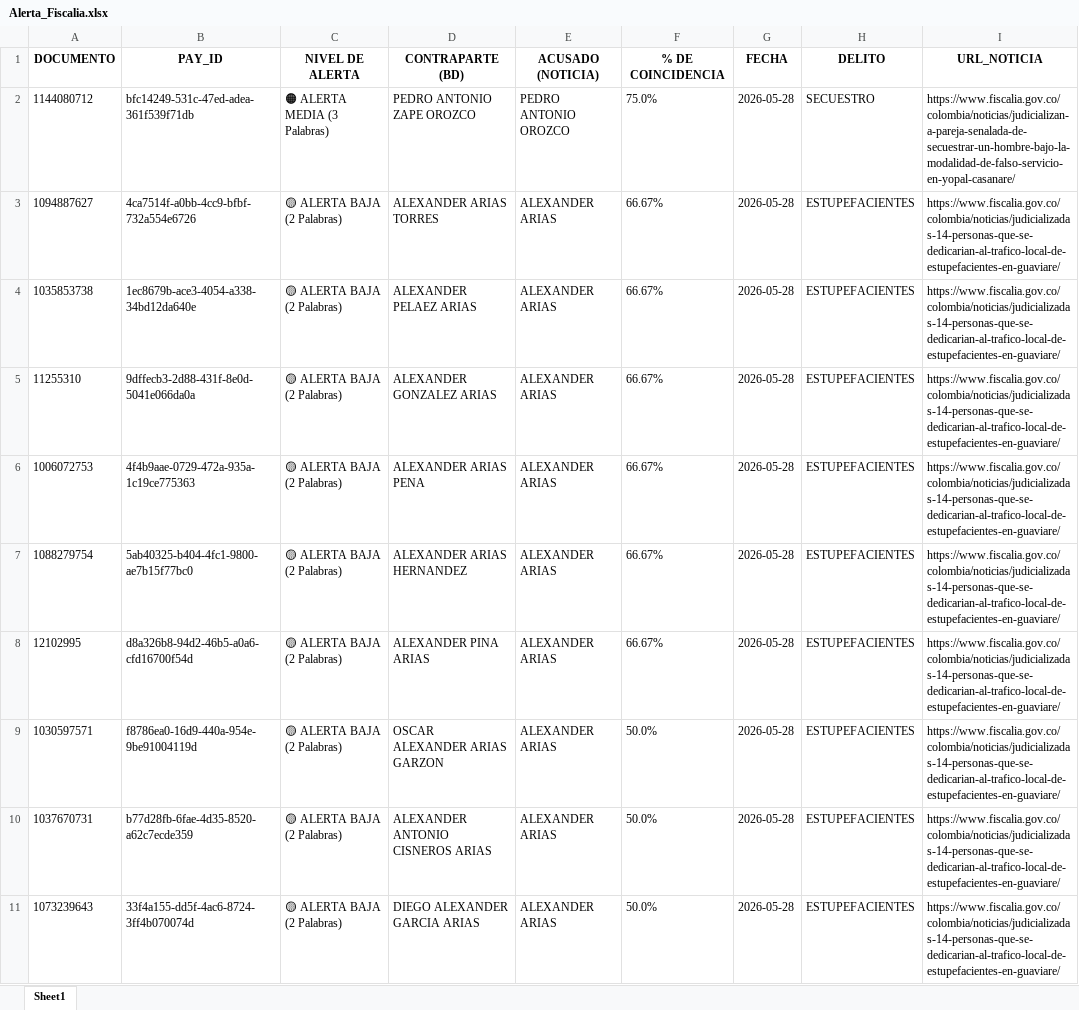
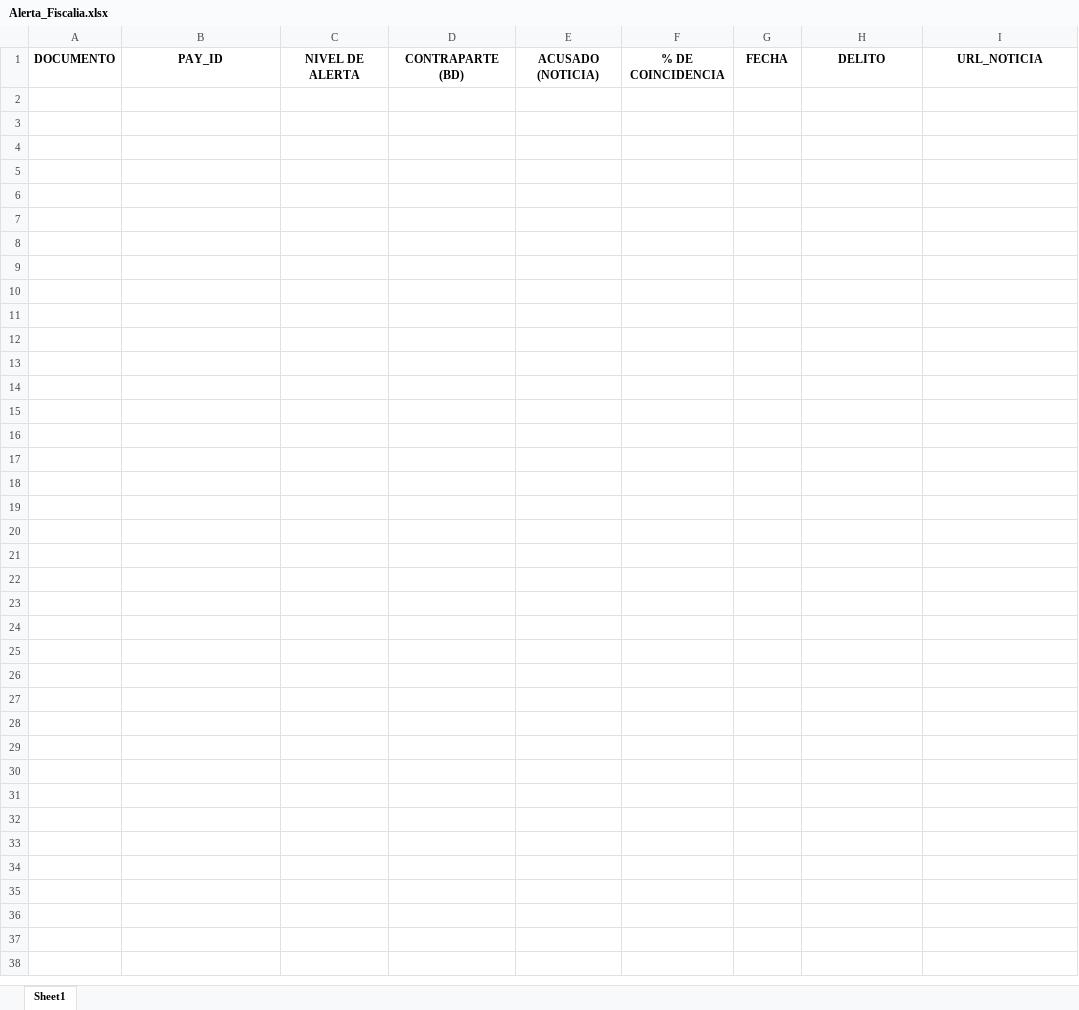
Before and after one commit to santiagolizarazo-bot/robot-alerta-fiscalia, an Excel workbook: Alerta_Fiscalia.xlsx, sheet Sheet1, drawn as a sheet; only a part is shown; values as stored, in another font and other column widths than the file's, no borders; the diff covers the shown part only; the diff names each change by its address in the sheet, - before the commit and + after, or states it on an @@ line.

```diff
--- a/Alerta_Fiscalia.xlsx (sheet Sheet1)
+++ b/Alerta_Fiscalia.xlsx (sheet Sheet1)
-row 2: 1144080712 | bfc14249-531c-47ed-adea-361f539f71db | 🟠 ALERTA MEDIA (3 Palabras) | PEDRO ANTONIO ZAPE OROZCO | PEDRO ANTONIO OROZCO | 75.0% | 2026-05-28 | SECUESTRO | https://www.fiscalia.gov.co/colombia/noticias/judicializan-a-pareja-senalada-de-secuestrar-un-hombre-bajo-la-modalidad-de-falso-servicio-en-yopal-casanare/
-row 3: 1094887627 | 4ca7514f-a0bb-4cc9-bfbf-732a554e6726 | 🟡 ALERTA BAJA (2 Palabras) | ALEXANDER ARIAS TORRES | ALEXANDER ARIAS | 66.67% | 2026-05-28 | ESTUPEFACIENTES | https://www.fiscalia.gov.co/colombia/noticias/judicializadas-14-personas-que-se-dedicarian-al-trafico-local-de-estupefacientes-en-guaviare/
-row 4: 1035853738 | 1ec8679b-ace3-4054-a338-34bd12da640e | 🟡 ALERTA BAJA (2 Palabras) | ALEXANDER PELAEZ ARIAS | ALEXANDER ARIAS | 66.67% | 2026-05-28 | ESTUPEFACIENTES | https://www.fiscalia.gov.co/colombia/noticias/judicializadas-14-personas-que-se-dedicarian-al-trafico-local-de-estupefacientes-en-guaviare/
-row 5: 11255310 | 9dffecb3-2d88-431f-8e0d-5041e066da0a | 🟡 ALERTA BAJA (2 Palabras) | ALEXANDER GONZALEZ ARIAS | ALEXANDER ARIAS | 66.67% | 2026-05-28 | ESTUPEFACIENTES | https://www.fiscalia.gov.co/colombia/noticias/judicializadas-14-personas-que-se-dedicarian-al-trafico-local-de-estupefacientes-en-guaviare/
-row 6: 1006072753 | 4f4b9aae-0729-472a-935a-1c19ce775363 | 🟡 ALERTA BAJA (2 Palabras) | ALEXANDER ARIAS PENA | ALEXANDER ARIAS | 66.67% | 2026-05-28 | ESTUPEFACIENTES | https://www.fiscalia.gov.co/colombia/noticias/judicializadas-14-personas-que-se-dedicarian-al-trafico-local-de-estupefacientes-en-guaviare/
-row 7: 1088279754 | 5ab40325-b404-4fc1-9800-ae7b15f77bc0 | 🟡 ALERTA BAJA (2 Palabras) | ALEXANDER ARIAS HERNANDEZ | ALEXANDER ARIAS | 66.67% | 2026-05-28 | ESTUPEFACIENTES | https://www.fiscalia.gov.co/colombia/noticias/judicializadas-14-personas-que-se-dedicarian-al-trafico-local-de-estupefacientes-en-guaviare/
-row 8: 12102995 | d8a326b8-94d2-46b5-a0a6-cfd16700f54d | 🟡 ALERTA BAJA (2 Palabras) | ALEXANDER PINA ARIAS | ALEXANDER ARIAS | 66.67% | 2026-05-28 | ESTUPEFACIENTES | https://www.fiscalia.gov.co/colombia/noticias/judicializadas-14-personas-que-se-dedicarian-al-trafico-local-de-estupefacientes-en-guaviare/
-row 9: 1030597571 | f8786ea0-16d9-440a-954e-9be91004119d | 🟡 ALERTA BAJA (2 Palabras) | OSCAR ALEXANDER ARIAS GARZON | ALEXANDER ARIAS | 50.0% | 2026-05-28 | ESTUPEFACIENTES | https://www.fiscalia.gov.co/colombia/noticias/judicializadas-14-personas-que-se-dedicarian-al-trafico-local-de-estupefacientes-en-guaviare/
-row 10: 1037670731 | b77d28fb-6fae-4d35-8520-a62c7ecde359 | 🟡 ALERTA BAJA (2 Palabras) | ALEXANDER ANTONIO CISNEROS ARIAS | ALEXANDER ARIAS | 50.0% | 2026-05-28 | ESTUPEFACIENTES | https://www.fiscalia.gov.co/colombia/noticias/judicializadas-14-personas-que-se-dedicarian-al-trafico-local-de-estupefacientes-en-guaviare/
-row 11: 1073239643 | 33f4a155-dd5f-4ac6-8724-3ff4b070074d | 🟡 ALERTA BAJA (2 Palabras) | DIEGO ALEXANDER GARCIA ARIAS | ALEXANDER ARIAS | 50.0% | 2026-05-28 | ESTUPEFACIENTES | https://www.fiscalia.gov.co/colombia/noticias/judicializadas-14-personas-que-se-dedicarian-al-trafico-local-de-estupefacientes-en-guaviare/
```
Also changed, not shown: 54 removed rows elsewhere in this sheet.
